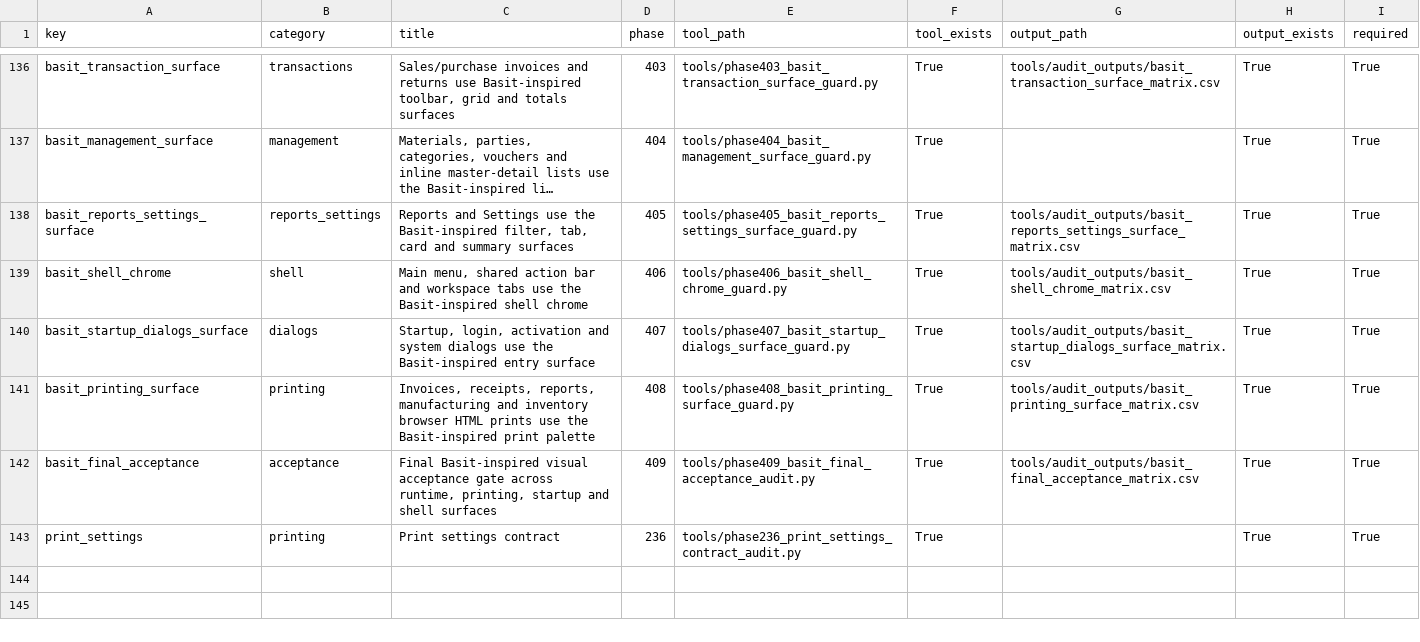
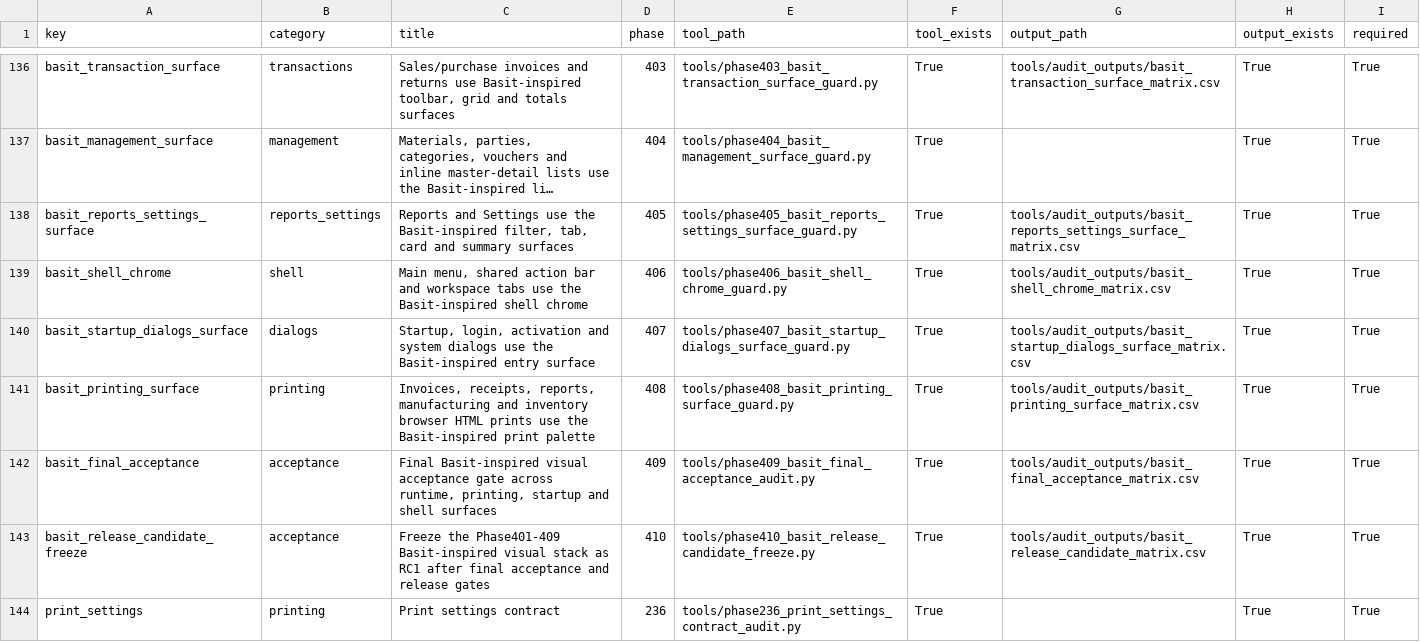
Before and after one commit to bukamal/alrajihi, a CSV file: tools/audit_outputs/release_readiness_gate_matrix.csv, drawn as a sheet; only a part is shown, gaps mark what is left out; long unchanged cells end in ….

```diff
--- a/tools/audit_outputs/release_readiness_gate_matrix.csv
+++ b/tools/audit_outputs/release_readiness_gate_matrix.csv
@@ -142,2 +142,3 @@ basit_printing_surface,printing,"Invoices, receipts, reports, manufacturing and
 basit_final_acceptance,acceptance,"Final Basit-inspired visual acceptance gate across runtime, printing, startup and shell surfaces",409,tools/phase409_basit_final_acceptance_audit.py,True,tools/audit_outputs/basit_final_acceptance_matrix.csv,True,True
+basit_release_candidate_freeze,acceptance,Freeze the Phase401-409 Basit-inspired visual stack as RC1 after final acceptance and release gates,410,tools/phase410_basit_release_candidate_freeze.py,True,tools/audit_outputs/basit_release_candidate_matrix.csv,True,True
 print_settings,printing,Print settings contract,236,tools/phase236_print_settings_contract_audit.py,True,,True,True
```
Also changed, not shown: 9 other files.
